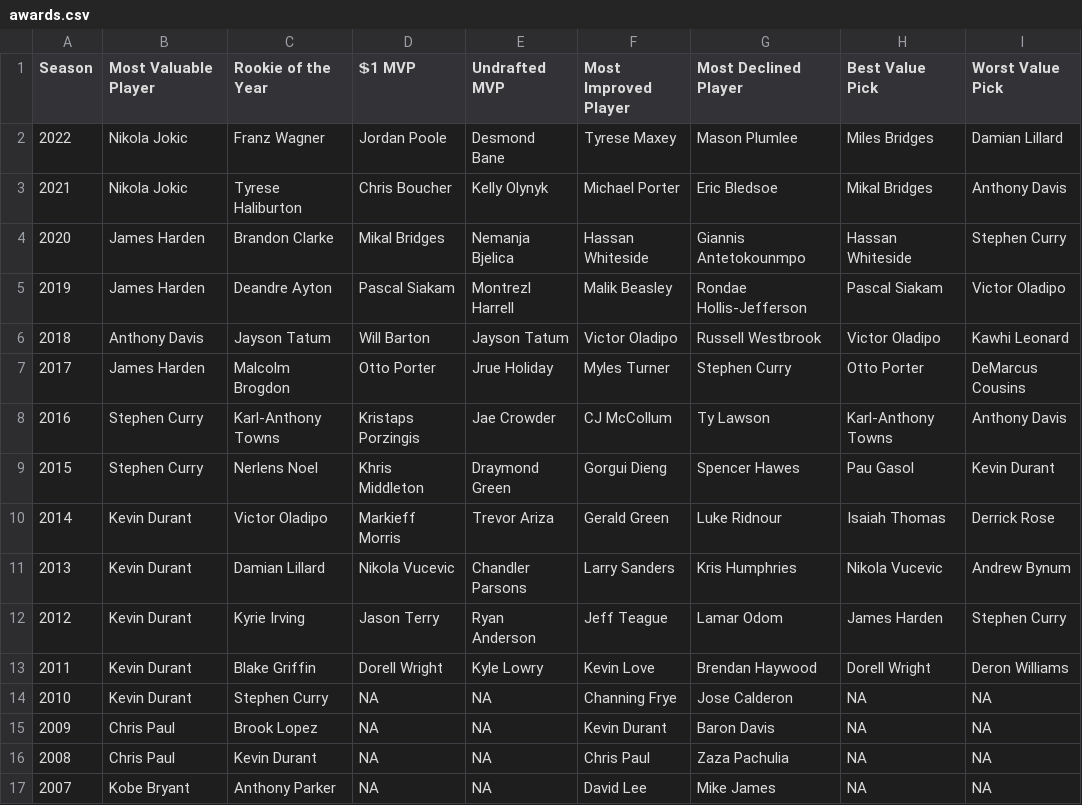
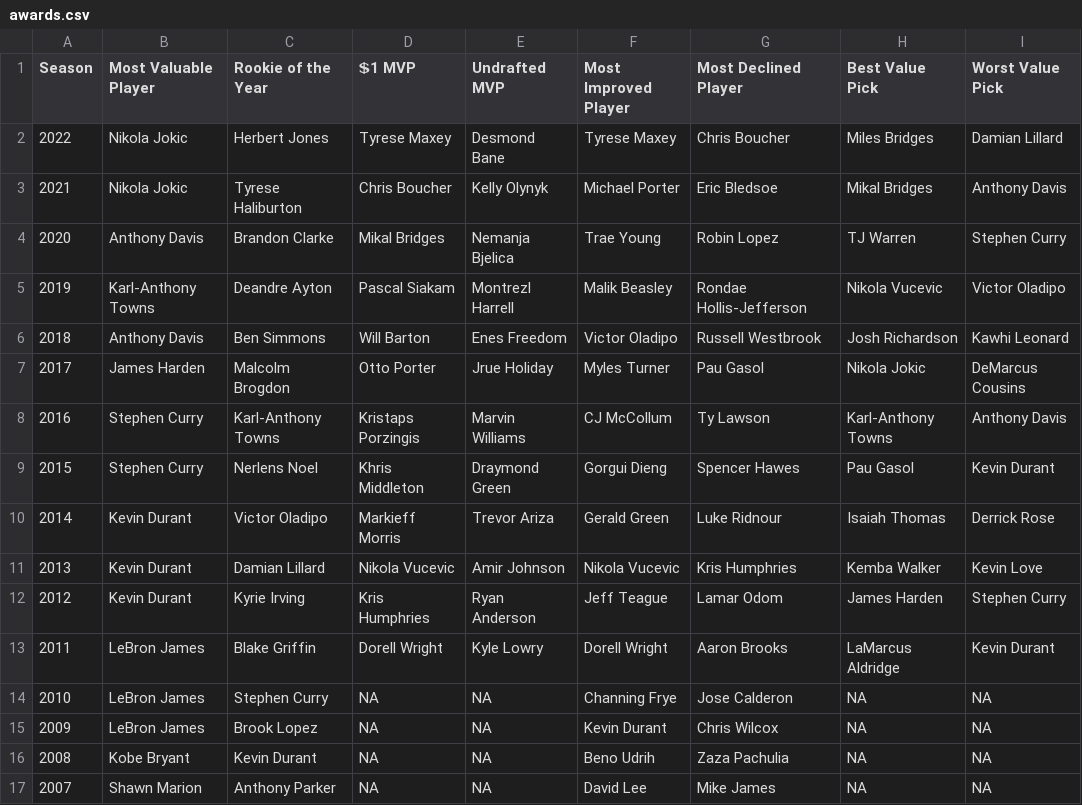
Before and after one commit to martj42/nba_fantasy, a CSV file: awards.csv, drawn as a sheet.

```diff
--- a/awards.csv
+++ b/awards.csv
@@ -1,17 +1,17 @@
 Season,Most Valuable Player,Rookie of the Year,💲1 MVP,Undrafted MVP,Most Improved Player,Most Declined Player,Best Value Pick,Worst Value Pick
-2022,Nikola Jokic,Franz Wagner,Jordan Poole,Desmond Bane,Tyrese Maxey,Mason Plumlee,Miles Bridges,Damian Lillard
+2022,Nikola Jokic,Herbert Jones,Tyrese Maxey,Desmond Bane,Tyrese Maxey,Chris Boucher,Miles Bridges,Damian Lillard
 2021,Nikola Jokic,Tyrese Haliburton,Chris Boucher,Kelly Olynyk,Michael Porter,Eric Bledsoe,Mikal Bridges,Anthony Davis
-2020,James Harden,Brandon Clarke,Mikal Bridges,Nemanja Bjelica,Hassan Whiteside,Giannis Antetokounmpo,Hassan Whiteside,Stephen Curry
-2019,James Harden,Deandre Ayton,Pascal Siakam,Montrezl Harrell,Malik Beasley,Rondae Hollis-Jefferson,Pascal Siakam,Victor Oladipo
-2018,Anthony Davis,Jayson Tatum,Will Barton,Jayson Tatum,Victor Oladipo,Russell Westbrook,Victor Oladipo,Kawhi Leonard
-2017,James Harden,Malcolm Brogdon,Otto Porter,Jrue Holiday,Myles Turner,Stephen Curry,Otto Porter,DeMarcus Cousins
-2016,Stephen Curry,Karl-Anthony Towns,Kristaps Porzingis,Jae Crowder,CJ McCollum,Ty Lawson,Karl-Anthony Towns,Anthony Davis
+2020,Anthony Davis,Brandon Clarke,Mikal Bridges,Nemanja Bjelica,Trae Young,Robin Lopez,TJ Warren,Stephen Curry
+2019,Karl-Anthony Towns,Deandre Ayton,Pascal Siakam,Montrezl Harrell,Malik Beasley,Rondae Hollis-Jefferson,Nikola Vucevic,Victor Oladipo
+2018,Anthony Davis,Ben Simmons,Will Barton,Enes Freedom,Victor Oladipo,Russell Westbrook,Josh Richardson,Kawhi Leonard
+2017,James Harden,Malcolm Brogdon,Otto Porter,Jrue Holiday,Myles Turner,Pau Gasol,Nikola Jokic,DeMarcus Cousins
+2016,Stephen Curry,Karl-Anthony Towns,Kristaps Porzingis,Marvin Williams,CJ McCollum,Ty Lawson,Karl-Anthony Towns,Anthony Davis
 2015,Stephen Curry,Nerlens Noel,Khris Middleton,Draymond Green,Gorgui Dieng,Spencer Hawes,Pau Gasol,Kevin Durant
 2014,Kevin Durant,Victor Oladipo,Markieff Morris,Trevor Ariza,Gerald Green,Luke Ridnour,Isaiah Thomas,Derrick Rose
-2013,Kevin Durant,Damian Lillard,Nikola Vucevic,Chandler Parsons,Larry Sanders,Kris Humphries,Nikola Vucevic,Andrew Bynum
-2012,Kevin Durant,Kyrie Irving,Jason Terry,Ryan Anderson,Jeff Teague,Lamar Odom,James Harden,Stephen Curry
-2011,Kevin Durant,Blake Griffin,Dorell Wright,Kyle Lowry,Kevin Love,Brendan Haywood,Dorell Wright,Deron Williams
-2010,Kevin Durant,Stephen Curry,NA,NA,Channing Frye,Jose Calderon,NA,NA
-2009,Chris Paul,Brook Lopez,NA,NA,Kevin Durant,Baron Davis,NA,NA
-2008,Chris Paul,Kevin Durant,NA,NA,Chris Paul,Zaza Pachulia,NA,NA
-2007,Kobe Bryant,Anthony Parker,NA,NA,David Lee,Mike James,NA,NA
+2013,Kevin Durant,Damian Lillard,Nikola Vucevic,Amir Johnson,Nikola Vucevic,Kris Humphries,Kemba Walker,Kevin Love
+2012,Kevin Durant,Kyrie Irving,Kris Humphries,Ryan Anderson,Jeff Teague,Lamar Odom,James Harden,Stephen Curry
+2011,LeBron James,Blake Griffin,Dorell Wright,Kyle Lowry,Dorell Wright,Aaron Brooks,LaMarcus Aldridge,Kevin Durant
+2010,LeBron James,Stephen Curry,NA,NA,Channing Frye,Jose Calderon,NA,NA
+2009,LeBron James,Brook Lopez,NA,NA,Kevin Durant,Chris Wilcox,NA,NA
+2008,Kobe Bryant,Kevin Durant,NA,NA,Beno Udrih,Zaza Pachulia,NA,NA
+2007,Shawn Marion,Anthony Parker,NA,NA,David Lee,Mike James,NA,NA
```
Also changed, not shown: 1 other file.
